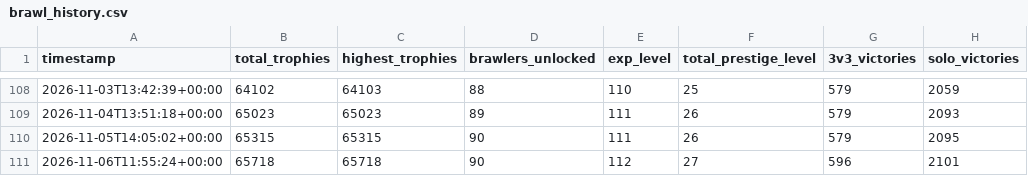
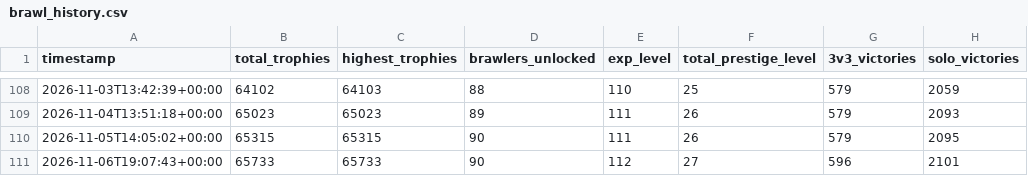
Before and after one commit to DanielCharles11599/Personal-Projects, a CSV file: Brawl Stars Tracker/brawl_history.csv, drawn as a sheet; only a part is shown, gaps mark what is left out; the diff names each change by its address in the sheet, - before the commit and + after, or states it on an @@ line.

```diff
--- a/Brawl Stars Tracker/brawl_history.csv
+++ b/Brawl Stars Tracker/brawl_history.csv
-A111 (timestamp): 2026-11-06T11:55:24+00:00
+A111 (timestamp): 2026-11-06T19:07:43+00:00
-B111 (total_trophies): 65718
+B111 (total_trophies): 65733
-C111 (highest_trophies): 65718
+C111 (highest_trophies): 65733
```
Also changed, not shown: Brawl Stars Tracker/battle_log.csv, Brawl Stars Tracker/brawler_history.csv, 1 other file.
